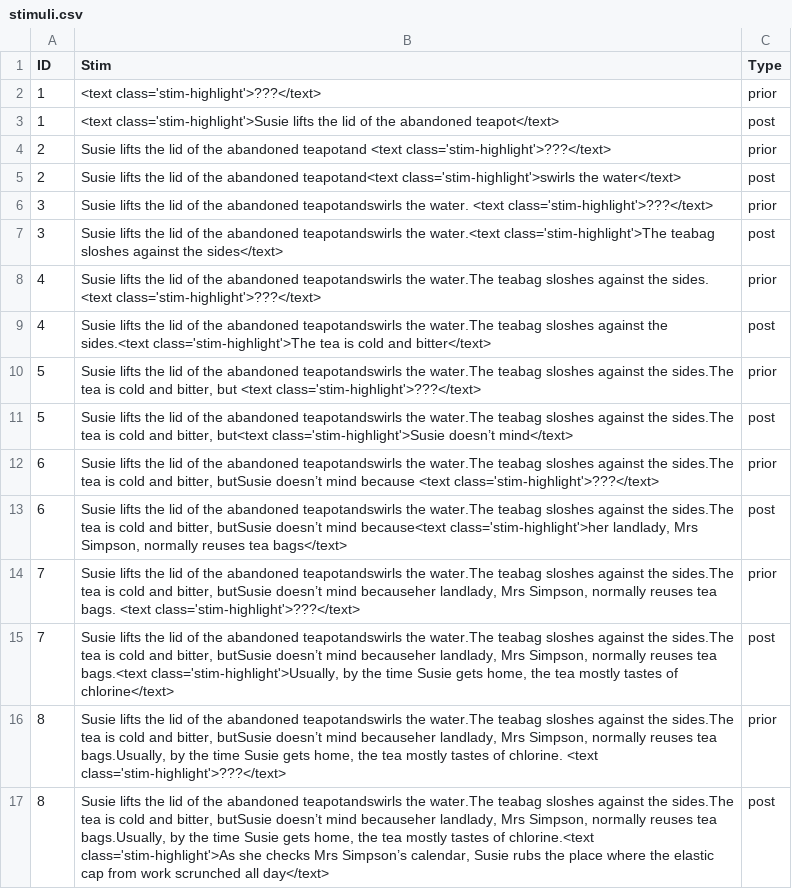
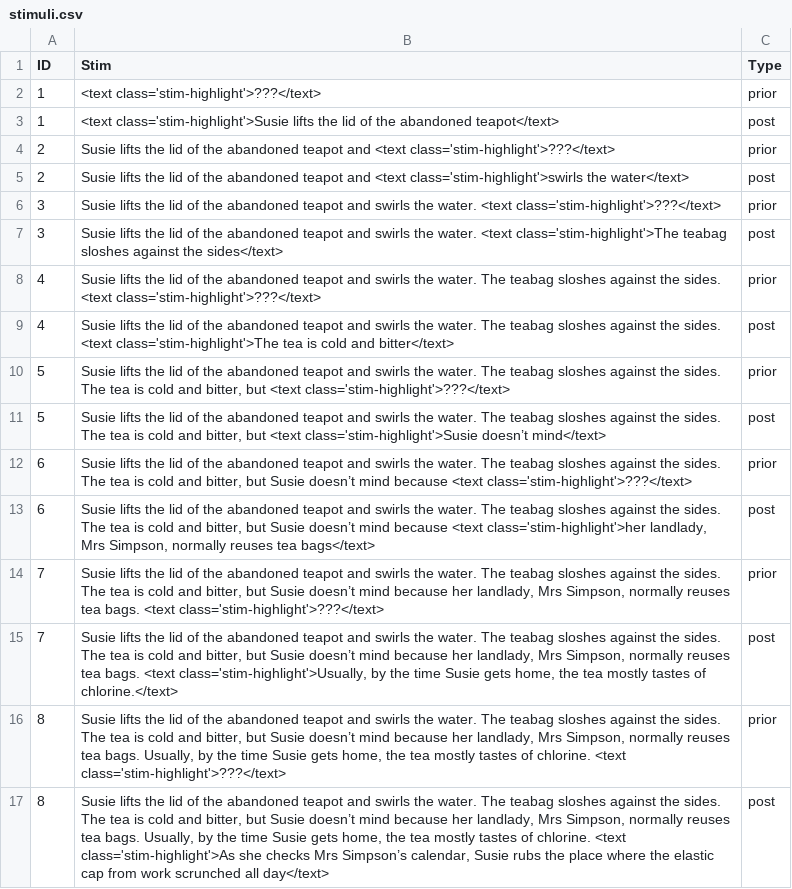
Before and after one commit to robinlemke/pcibex-experiments, a CSV file: chunk_includes/stimuli.csv, drawn as a sheet; only a part is shown; the diff covers the shown part only; the diff names each change by its address in the sheet, - before the commit and + after, or states it on an @@ line.

Commit message:
Add files via upload

```diff
--- a/chunk_includes/stimuli.csv
+++ b/chunk_includes/stimuli.csv
-B4 (Stim): …the abandoned teapotand <text class='stim-highlight'>???</text>
+B4 (Stim): …the abandoned teapot and <text class='stim-highlight'>???</text>
-B5 (Stim): …the abandoned teapotand<text class='stim-highlight'>swirls the…
+B5 (Stim): …the abandoned teapot and <text class='stim-highlight'>swirls the…
-B6 (Stim): …the abandoned teapotandswirls the water.…
+B6 (Stim): …the abandoned teapot and swirls the water.…
-B7 (Stim): …the abandoned teapotandswirls the water.<text class='stim-highlight'>The teabag…
+B7 (Stim): …the abandoned teapot and swirls the water. <text class='stim-highlight'>The teabag…
-B8 (Stim): …the abandoned teapotandswirls the water.The teabag sloshes…
+B8 (Stim): …the abandoned teapot and swirls the water. The teabag sloshes…
-B9 (Stim): …the abandoned teapotandswirls the water.The teabag sloshes against the sides.<text class='stim-highlight'>The tea…
+B9 (Stim): …the abandoned teapot and swirls the water. The teabag sloshes against the sides. <text class='stim-highlight'>The tea…
-B10 (Stim): …the abandoned teapotandswirls the water.The teabag sloshes against the sides.The tea is…
+B10 (Stim): …the abandoned teapot and swirls the water. The teabag sloshes against the sides. The tea is…
-B11 (Stim): …the abandoned teapotandswirls the water.The teabag sloshes against the sides.The tea is cold and bitter, but<text class='stim-highlight'>Susie doesn’t…
+B11 (Stim): …the abandoned teapot and swirls the water. The teabag sloshes against the sides. The tea is cold and bitter, but <text class='stim-highlight'>Susie doesn’t…
-B12 (Stim): …the abandoned teapotandswirls the water.The teabag sloshes against the sides.The tea is cold and bitter, butSusie doesn’t mind…
+B12 (Stim): …the abandoned teapot and swirls the water. The teabag sloshes against the sides. The tea is cold and bitter, but Susie doesn’t mind…
-B13 (Stim): …the abandoned teapotandswirls the water.The teabag sloshes against the sides.The tea is cold and bitter, butSusie doesn’t mind because<text class='stim-highlight'>her landlady,…
+B13 (Stim): …the abandoned teapot and swirls the water. The teabag sloshes against the sides. The tea is cold and bitter, but Susie doesn’t mind because <text class='stim-highlight'>her landlady,…
-B14 (Stim): …the abandoned teapotandswirls the water.The teabag sloshes against the sides.The tea is cold and bitter, butSusie doesn’t mind becauseher landlady, Mrs…
+B14 (Stim): …the abandoned teapot and swirls the water. The teabag sloshes against the sides. The tea is cold and bitter, but Susie doesn’t mind because her landlady, Mrs…
-B15 (Stim): …the abandoned teapotandswirls the water.The teabag sloshes against the sides.The tea is cold and bitter, butSusie doesn’t mind becauseher landlady, Mrs Simpson, normally reuses tea bags.<text class='stim-highlight'>Usually, by the time Susie gets home, the tea mostly tastes of chlorine</text>
+B15 (Stim): …the abandoned teapot and swirls the water. The teabag sloshes against the sides. The tea is cold and bitter, but Susie doesn’t mind because her landlady, Mrs Simpson, normally reuses tea bags. <text class='stim-highlight'>Usually, by the time Susie gets home, the tea mostly tastes of chlorine.</text>
-B16 (Stim): …the abandoned teapotandswirls the water.The teabag sloshes against the sides.The tea is cold and bitter, butSusie doesn’t mind becauseher landlady, Mrs Simpson, normally reuses tea bags.Usually, by the…
+B16 (Stim): …the abandoned teapot and swirls the water. The teabag sloshes against the sides. The tea is cold and bitter, but Susie doesn’t mind because her landlady, Mrs Simpson, normally reuses tea bags. Usually, by the…
-B17 (Stim): …the abandoned teapotandswirls the water.The teabag sloshes against the sides.The tea is cold and bitter, butSusie doesn’t mind becauseher landlady, Mrs Simpson, normally reuses tea bags.Usually, by the time Susie gets home, the tea mostly tastes of chlorine.<text class='stim-highlight'>As she…
+B17 (Stim): …the abandoned teapot and swirls the water. The teabag sloshes against the sides. The tea is cold and bitter, but Susie doesn’t mind because her landlady, Mrs Simpson, normally reuses tea bags. Usually, by the time Susie gets home, the tea mostly tastes of chlorine. <text class='stim-highlight'>As she…
```
Also changed, not shown: 24 edited cells elsewhere in this file.
